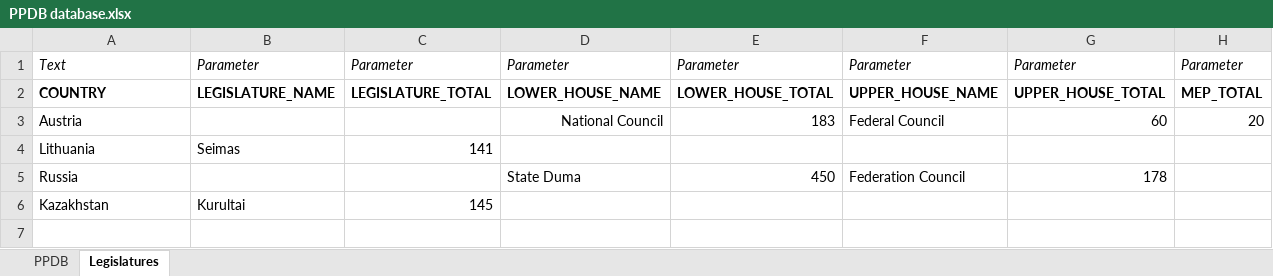
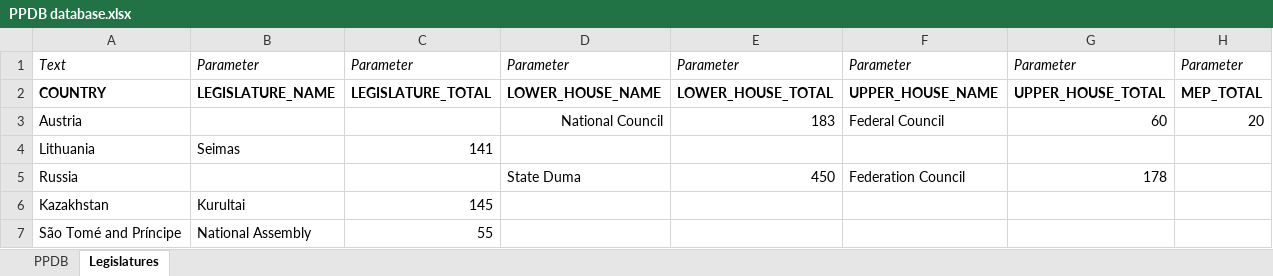
Before and after one commit to PLATELru/ppdb, an Excel workbook: data/PPDB database.xlsx, sheet Legislatures, drawn as a sheet; values as stored, in another font and other column widths than the file's, no borders; charts and pictures not drawn; the diff names each change by its address in the sheet, - before the commit and + after, or states it on an @@ line.

```diff
--- a/data/PPDB database.xlsx (sheet Legislatures)
+++ b/data/PPDB database.xlsx (sheet Legislatures)
+row 7: São Tomé and Príncipe | National Assembly | 55
```
Also changed, not shown: sheet PPDB.
